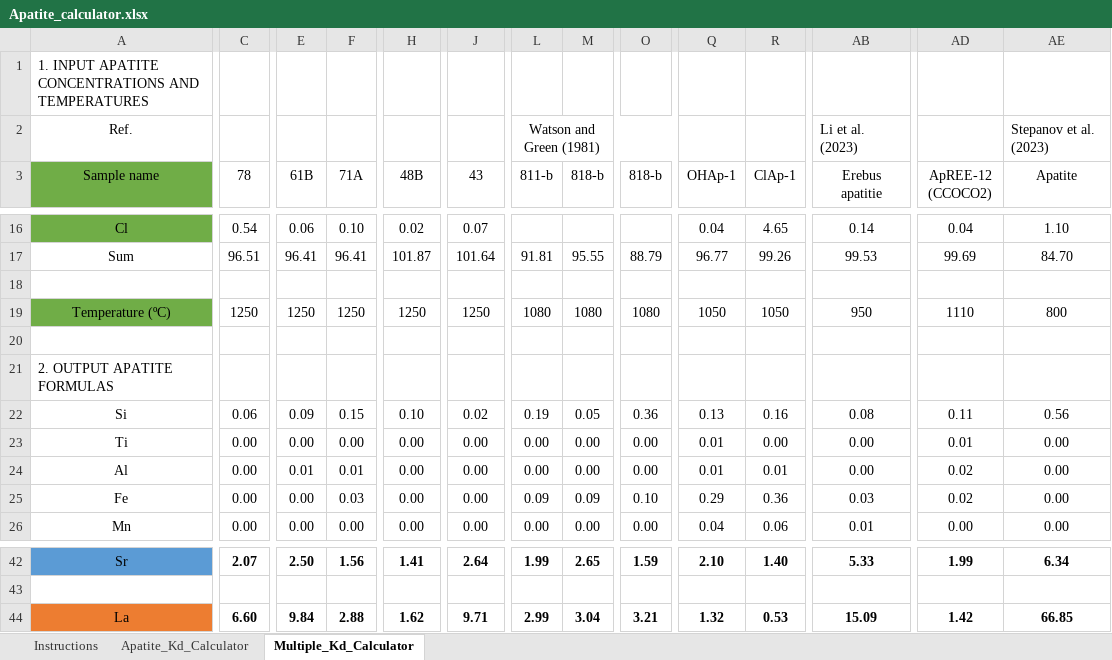
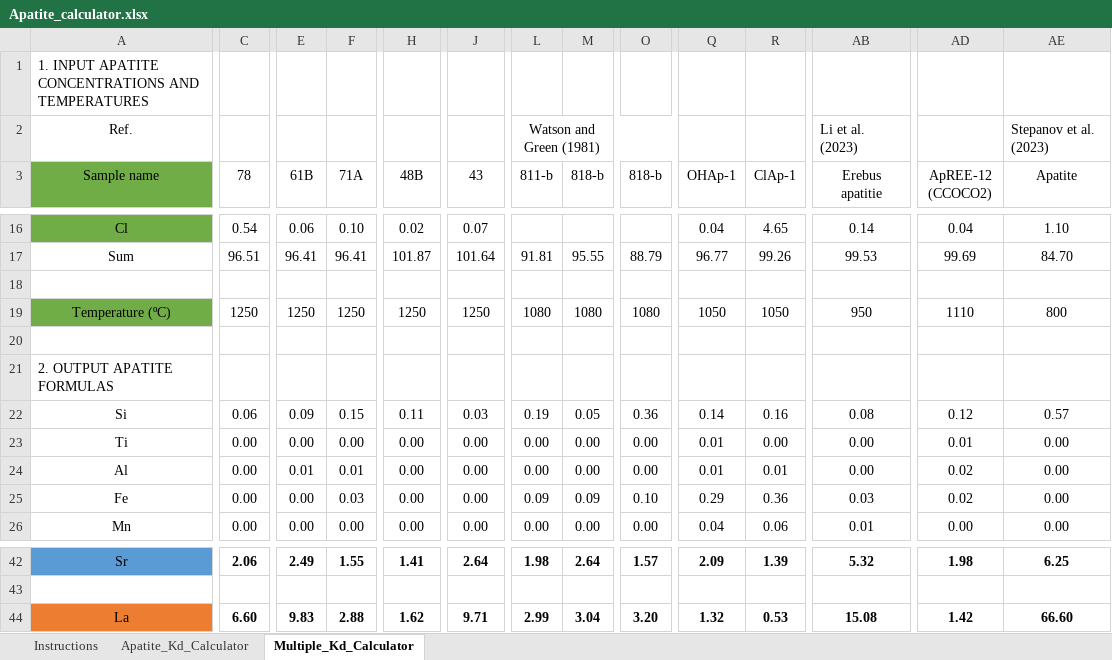
Before and after one commit to Dian01811/Dian01811.GitHub.io, an Excel workbook: files/Apatite_calculator.xlsx, sheet Multiple_Kd_Calculator, drawn as a sheet; only a part is shown, gaps mark what is left out; values as stored, in another font and other column widths than the file's, no borders; conditional formats not drawn; the diff covers the shown part only; the diff names each change by its address in the sheet, - before the commit and + after, or states it on an @@ line.

```diff
--- a/files/Apatite_calculator.xlsx (sheet Multiple_Kd_Calculator)
+++ b/files/Apatite_calculator.xlsx (sheet Multiple_Kd_Calculator)
-H22 (48B): 0.10
+H22 (48B): 0.11
-J22 (43): 0.02
+J22 (43): 0.03
-Q22 (OHAp-1): 0.13
+Q22 (OHAp-1): 0.14
-AD22 (ApREE-12 (CCOCO2)): 0.11
+AD22 (ApREE-12 (CCOCO2)): 0.12
-AE22 (Apatite): 0.56
+AE22 (Apatite): 0.57
-C42 (78): 2.07
+C42 (78): 2.06
-E42 (61B): 2.50
+E42 (61B): 2.49
-F42 (71A): 1.56
+F42 (71A): 1.55
-L42 (811-b): 1.99
+L42 (811-b): 1.98
-M42 (818-b): 2.65
+M42 (818-b): 2.64
-O42 (818-b): 1.59
+O42 (818-b): 1.57
-Q42 (OHAp-1): 2.10
+Q42 (OHAp-1): 2.09
-R42 (ClAp-1): 1.40
+R42 (ClAp-1): 1.39
-AB42 (Erebus apatitie): 5.33
+AB42 (Erebus apatitie): 5.32
-AD42 (ApREE-12 (CCOCO2)): 1.99
+AD42 (ApREE-12 (CCOCO2)): 1.98
-AE42 (Apatite): 6.34
+AE42 (Apatite): 6.25
-E44 (61B): 9.84
+E44 (61B): 9.83
-O44 (818-b): 3.21
+O44 (818-b): 3.20
-AB44 (Erebus apatitie): 15.09
+AB44 (Erebus apatitie): 15.08
-AE44 (Apatite): 66.85
+AE44 (Apatite): 66.60
```
Also changed, not shown: 1 added row, 1 removed row and 229 edited cells elsewhere in this sheet, sheet Apatite_Kd_Calculator, formulas that keep their value, charts or pictures, files/fO2_calculator_apatite.xlsx.
